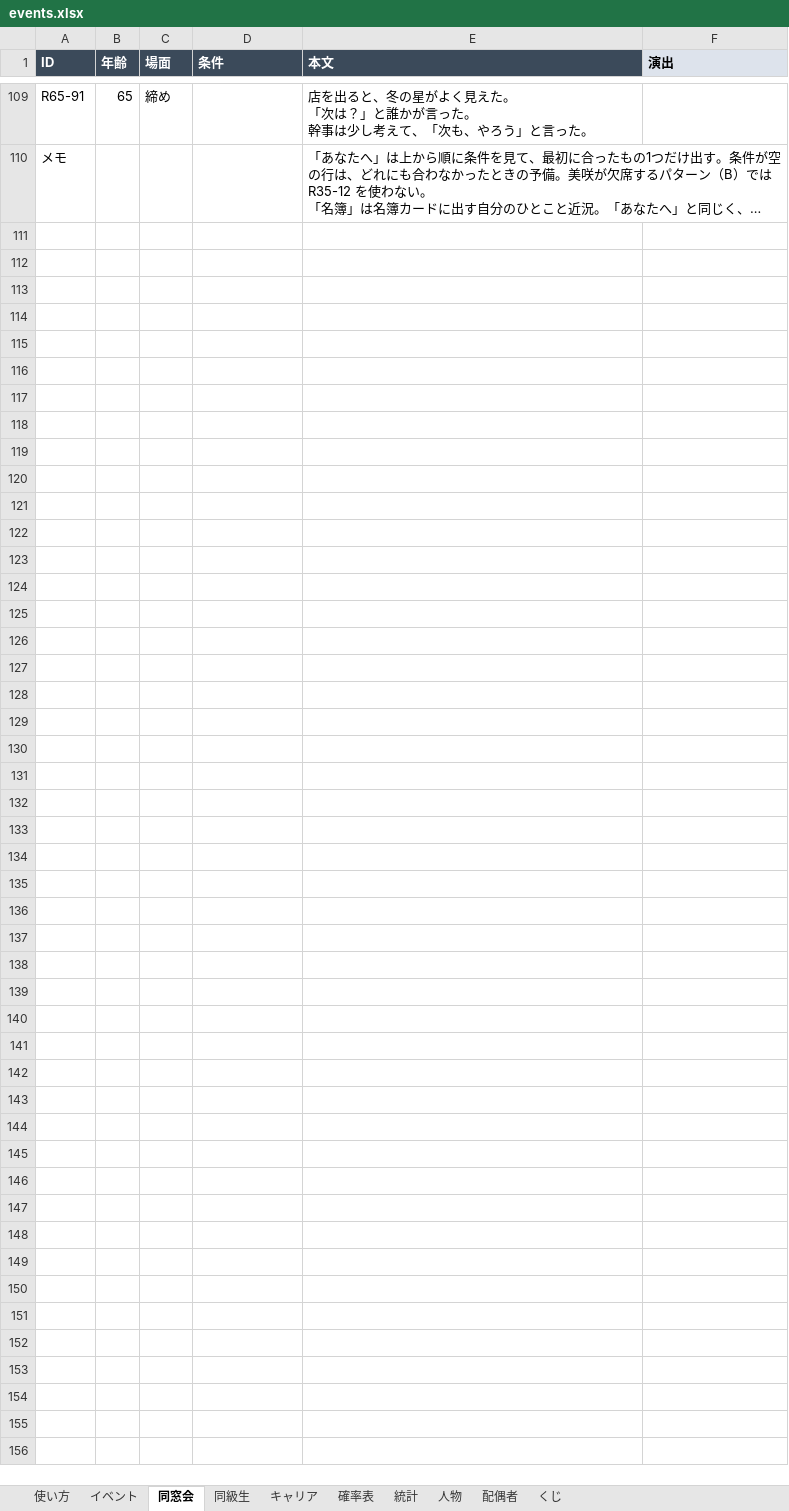
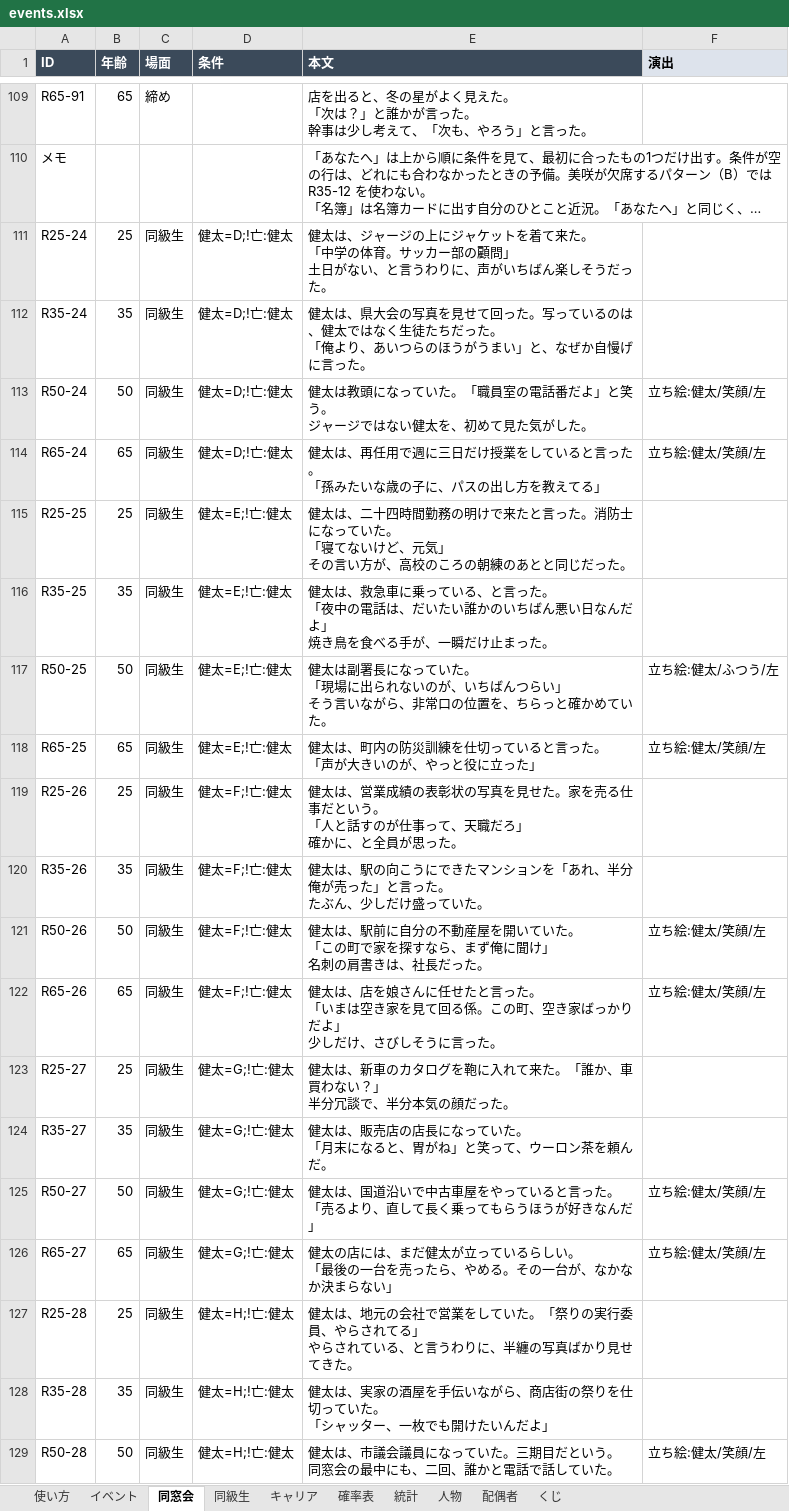
Before and after one commit to say5-tomo-3104/yamedoki-ai-money, an Excel workbook: dosokai-life/data/events.xlsx, sheet 同窓会, drawn as a sheet; only a part is shown, gaps mark what is left out; long unchanged cells end in …; values as stored, in another font and other column widths than the file's, no borders; ↵ is a line break in a cell; the diff covers the shown part only; the diff names each change by its address in the sheet, - before the commit and + after, or states it on an @@ line.

```diff
--- a/dosokai-life/data/events.xlsx (sheet 同窓会)
+++ b/dosokai-life/data/events.xlsx (sheet 同窓会)
+row 111: R25-24 | 25 | 同級生 | 健太=D;!亡:健太 | 健太は、ジャージの上にジャケットを着て来た。 ↵ 「中学の体育。サッカー部の顧問」 ↵ 土日がない、と言うわりに、声がいちばん楽しそうだった。
+row 112: R35-24 | 35 | 同級生 | 健太=D;!亡:健太 | 健太は、県大会の写真を見せて回った。写っているのは、健太ではなく生徒たちだった。 ↵ 「俺より、あいつらのほうがうまい」と、なぜか自慢げに言った。
+row 113: R50-24 | 50 | 同級生 | 健太=D;!亡:健太 | 健太は教頭になっていた。「職員室の電話番だよ」と笑う。 ↵ ジャージではない健太を、初めて見た気がした。 | 立ち絵:健太/笑顔/左
+row 114: R65-24 | 65 | 同級生 | 健太=D;!亡:健太 | 健太は、再任用で週に三日だけ授業をしていると言った。 ↵ 「孫みたいな歳の子に、パスの出し方を教えてる」 | 立ち絵:健太/笑顔/左
+row 115: R25-25 | 25 | 同級生 | 健太=E;!亡:健太 | 健太は、二十四時間勤務の明けで来たと言った。消防士になっていた。 ↵ 「寝てないけど、元気」 ↵ その言い方が、高校のころの朝練のあとと同じだった。
+row 116: R35-25 | 35 | 同級生 | 健太=E;!亡:健太 | 健太は、救急車に乗っている、と言った。 ↵ 「夜中の電話は、だいたい誰かのいちばん悪い日なんだよ」 ↵ 焼き鳥を食べる手が、一瞬だけ止まった。
+row 117: R50-25 | 50 | 同級生 | 健太=E;!亡:健太 | 健太は副署長になっていた。 ↵ 「現場に出られないのが、いちばんつらい」 ↵ そう言いながら、非常口の位置を、ちらっと確かめていた。 | 立ち絵:健太/ふつう/左
+row 118: R65-25 | 65 | 同級生 | 健太=E;!亡:健太 | 健太は、町内の防災訓練を仕切っていると言った。 ↵ 「声が大きいのが、やっと役に立った」 | 立ち絵:健太/笑顔/左
+row 119: R25-26 | 25 | 同級生 | 健太=F;!亡:健太 | 健太は、営業成績の表彰状の写真を見せた。家を売る仕事だという。 ↵ 「人と話すのが仕事って、天職だろ」 ↵ 確かに、と全員が思った。
+row 120: R35-26 | 35 | 同級生 | 健太=F;!亡:健太 | 健太は、駅の向こうにできたマンションを「あれ、半分俺が売った」と言った。 ↵ たぶん、少しだけ盛っていた。
+row 121: R50-26 | 50 | 同級生 | 健太=F;!亡:健太 | 健太は、駅前に自分の不動産屋を開いていた。 ↵ 「この町で家を探すなら、まず俺に聞け」 ↵ 名刺の肩書きは、社長だった。 | 立ち絵:健太/笑顔/左
+row 122: R65-26 | 65 | 同級生 | 健太=F;!亡:健太 | 健太は、店を娘さんに任せたと言った。 ↵ 「いまは空き家を見て回る係。この町、空き家ばっかりだよ」 ↵ 少しだけ、さびしそうに言った。 | 立ち絵:健太/笑顔/左
+row 123: R25-27 | 25 | 同級生 | 健太=G;!亡:健太 | 健太は、新車のカタログを鞄に入れて来た。「誰か、車買わない？」 ↵ 半分冗談で、半分本気の顔だった。
+row 124: R35-27 | 35 | 同級生 | 健太=G;!亡:健太 | 健太は、販売店の店長になっていた。 ↵ 「月末になると、胃がね」と笑って、ウーロン茶を頼んだ。
+row 125: R50-27 | 50 | 同級生 | 健太=G;!亡:健太 | 健太は、国道沿いで中古車屋をやっていると言った。 ↵ 「売るより、直して長く乗ってもらうほうが好きなんだ」 | 立ち絵:健太/笑顔/左
+row 126: R65-27 | 65 | 同級生 | 健太=G;!亡:健太 | 健太の店には、まだ健太が立っているらしい。 ↵ 「最後の一台を売ったら、やめる。その一台が、なかなか決まらない」 | 立ち絵:健太/笑顔/左
+row 127: R25-28 | 25 | 同級生 | 健太=H;!亡:健太 | 健太は、地元の会社で営業をしていた。「祭りの実行委員、やらされてる」 ↵ やらされている、と言うわりに、半纏の写真ばかり見せてきた。
+row 128: R35-28 | 35 | 同級生 | 健太=H;!亡:健太 | 健太は、実家の酒屋を手伝いながら、商店街の祭りを仕切っていた。 ↵ 「シャッター、一枚でも開けたいんだよ」
+row 129: R50-28 | 50 | 同級生 | 健太=H;!亡:健太 | 健太は、市議会議員になっていた。三期目だという。 ↵ 同窓会の最中にも、二回、誰かと電話で話していた。 | 立ち絵:健太/笑顔/左
```
Also changed, not shown: 41 added rows and 2 edited cells elsewhere in this sheet, sheet 同級生, sheet 配偶者, sheet イベント, sheet 統計, sheet 使い方, sheet 確率表, 1 more sheet, 11 other files.
